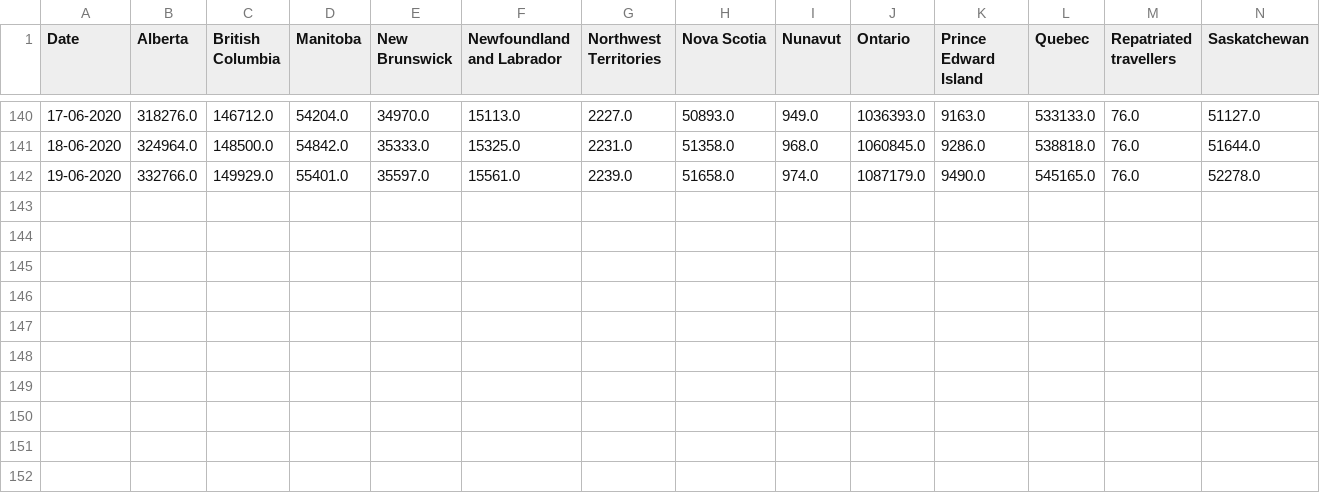
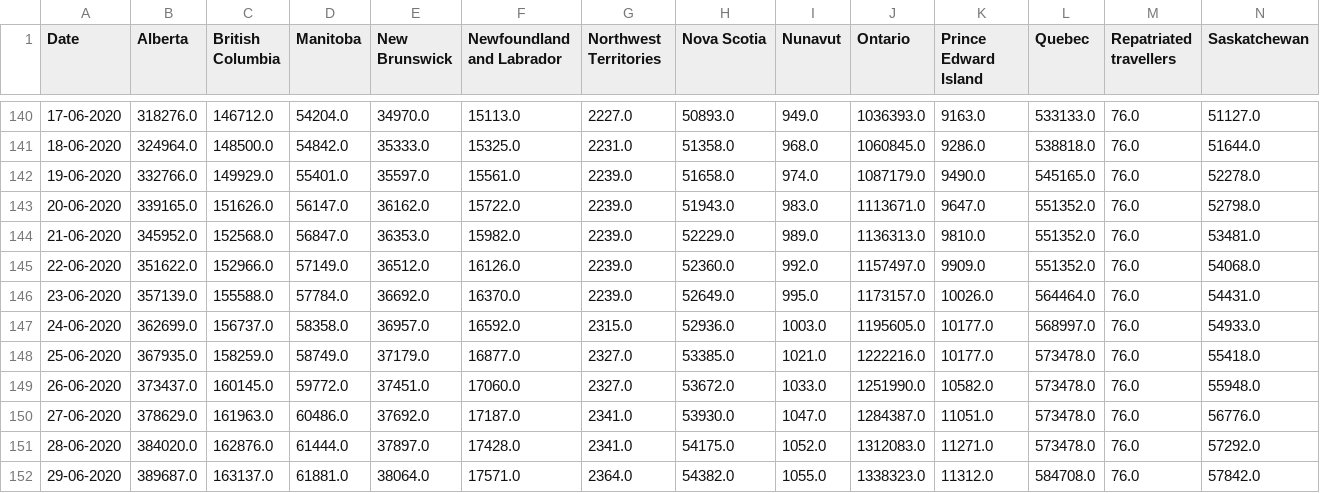
Before and after one commit to trajanikant/Global-Covid19, a CSV file: Canada/Canada_States_Tests_Cumulative.csv, drawn as a sheet; only a part is shown, gaps mark what is left out; rows hold the shown columns only; the diff names each change by its address in the sheet, - before the commit and + after, or states it on an @@ line.

```diff
--- a/Canada/Canada_States_Tests_Cumulative.csv
+++ b/Canada/Canada_States_Tests_Cumulative.csv
+row 143: 20-06-2020 | 339165.0 | 151626.0 | 56147.0 | 36162.0 | 15722.0 | 2239.0 | 51943.0 | 983.0 | 1113671.0 | 9647.0 | 551352.0 | 76.0 | 52798.0
+row 144: 21-06-2020 | 345952.0 | 152568.0 | 56847.0 | 36353.0 | 15982.0 | 2239.0 | 52229.0 | 989.0 | 1136313.0 | 9810.0 | 551352.0 | 76.0 | 53481.0
+row 145: 22-06-2020 | 351622.0 | 152966.0 | 57149.0 | 36512.0 | 16126.0 | 2239.0 | 52360.0 | 992.0 | 1157497.0 | 9909.0 | 551352.0 | 76.0 | 54068.0
+row 146: 23-06-2020 | 357139.0 | 155588.0 | 57784.0 | 36692.0 | 16370.0 | 2239.0 | 52649.0 | 995.0 | 1173157.0 | 10026.0 | 564464.0 | 76.0 | 54431.0
+row 147: 24-06-2020 | 362699.0 | 156737.0 | 58358.0 | 36957.0 | 16592.0 | 2315.0 | 52936.0 | 1003.0 | 1195605.0 | 10177.0 | 568997.0 | 76.0 | 54933.0
+row 148: 25-06-2020 | 367935.0 | 158259.0 | 58749.0 | 37179.0 | 16877.0 | 2327.0 | 53385.0 | 1021.0 | 1222216.0 | 10177.0 | 573478.0 | 76.0 | 55418.0
+row 149: 26-06-2020 | 373437.0 | 160145.0 | 59772.0 | 37451.0 | 17060.0 | 2327.0 | 53672.0 | 1033.0 | 1251990.0 | 10582.0 | 573478.0 | 76.0 | 55948.0
+row 150: 27-06-2020 | 378629.0 | 161963.0 | 60486.0 | 37692.0 | 17187.0 | 2341.0 | 53930.0 | 1047.0 | 1284387.0 | 11051.0 | 573478.0 | 76.0 | 56776.0
+row 151: 28-06-2020 | 384020.0 | 162876.0 | 61444.0 | 37897.0 | 17428.0 | 2341.0 | 54175.0 | 1052.0 | 1312083.0 | 11271.0 | 573478.0 | 76.0 | 57292.0
+row 152: 29-06-2020 | 389687.0 | 163137.0 | 61881.0 | 38064.0 | 17571.0 | 2364.0 | 54382.0 | 1055.0 | 1338323.0 | 11312.0 | 584708.0 | 76.0 | 57842.0
```
Also changed, not shown: 0. World/World_Daily_Deaths.csv, India/Indian_States_Active_Cumulative.csv, 42 other files.
